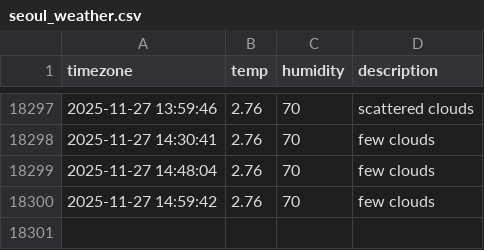
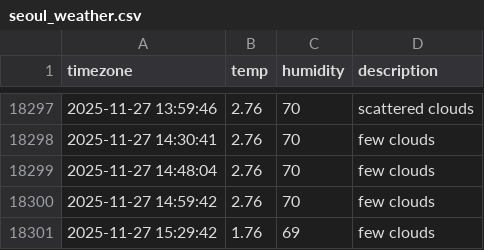
Before and after one commit to Sngho12/seoul_weather, a CSV file: seoul_weather.csv, drawn as a sheet; only a part is shown, gaps mark what is left out; the diff names each change by its address in the sheet, - before the commit and + after, or states it on an @@ line.

```diff
--- a/seoul_weather.csv
+++ b/seoul_weather.csv
+row 18301: 2025-11-27 15:29:42 | 1.76 | 69 | few clouds
```
